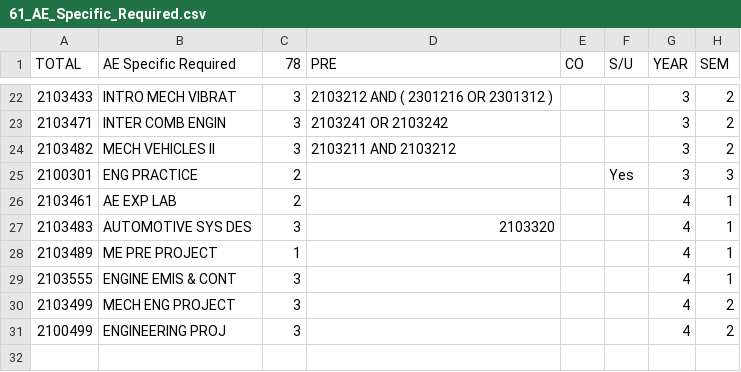
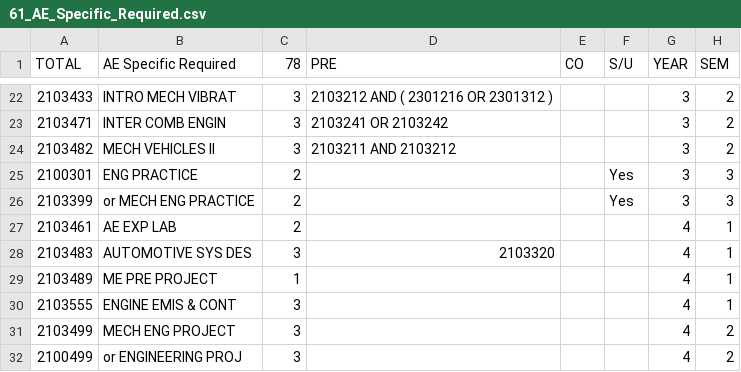
Before and after one commit to sunhapos/Graduation-Check, a CSV file: 61_AE_Specific_Required.csv, drawn as a sheet; only a part is shown, gaps mark what is left out.

Commit message:
add ..or.. required courses student can select which are ME training, 400, cross dept final project

```diff
--- a/61_AE_Specific_Required.csv
+++ b/61_AE_Specific_Required.csv
@@ -25,2 +25,3 @@
 2100301,ENG PRACTICE,2,,,Yes,3,3
+2103399,or MECH ENG PRACTICE,2,,,Yes,3,3
 2103461,AE EXP LAB,2,,,,4,1
@@ -30,2 +31,2 @@
 2103499,MECH ENG PROJECT,3,,,,4,2
-2100499,ENGINEERING PROJ,3,,,,4,2
+2100499,or ENGINEERING PROJ,3,,,,4,2
```
Also changed, not shown: 61_ME_Specific_Required.csv.
